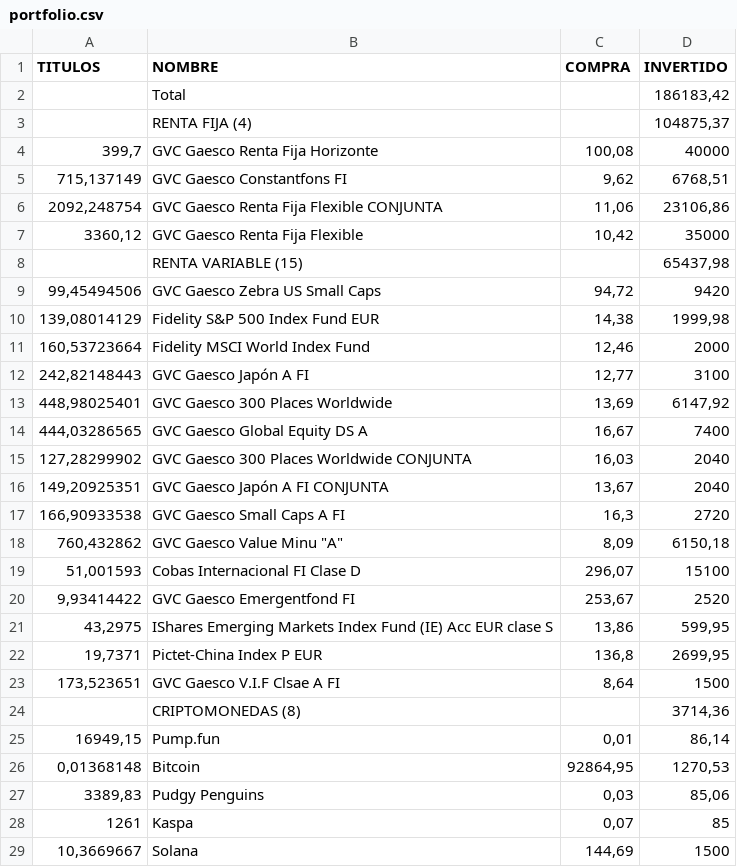
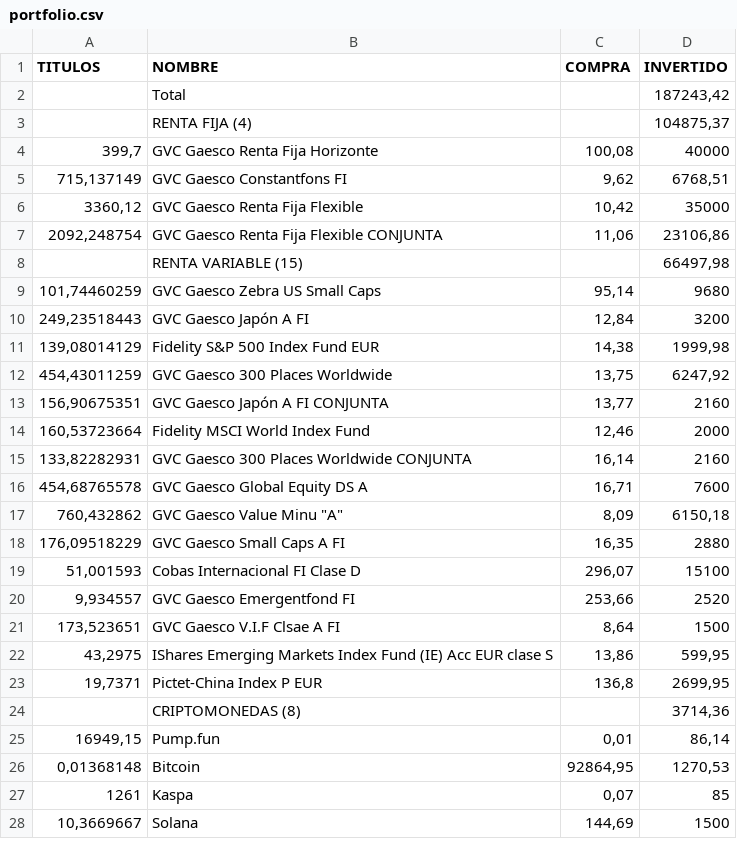
Before and after one commit to txitxotx/bostgara, a CSV file: portfolio.csv, drawn as a sheet; only a part is shown; the diff covers the shown part only.

Commit message:
Actualizar portfolio.csv [2026-11-26]

```diff
--- a/portfolio.csv
+++ b/portfolio.csv
@@ -1,3 +1,3 @@
 TITULOS;NOMBRE;COMPRA;INVERTIDO
-;Total;;186183,42
+;Total;;187243,42
 ;RENTA FIJA (4);;104875,37
@@ -5,20 +5,20 @@ TITULOS;NOMBRE;COMPRA;INVERTIDO
 715,137149;GVC Gaesco Constantfons FI;9,62;6768,51
+3360,12;GVC Gaesco Renta Fija Flexible;10,42;35000
 2092,248754;GVC Gaesco Renta Fija Flexible CONJUNTA;11,06;23106,86
-3360,12;GVC Gaesco Renta Fija Flexible;10,42;35000
-;RENTA VARIABLE (15);;65437,98
-99,45494506;GVC Gaesco Zebra US Small Caps;94,72;9420
+;RENTA VARIABLE (15);;66497,98
+101,74460259;GVC Gaesco Zebra US Small Caps;95,14;9680
+249,23518443;GVC Gaesco Japón A FI;12,84;3200
 139,08014129;Fidelity S&P 500 Index Fund EUR;14,38;1999,98
+454,43011259;GVC Gaesco 300 Places Worldwide;13,75;6247,92
+156,90675351;GVC Gaesco Japón A FI CONJUNTA;13,77;2160
 160,53723664;Fidelity MSCI World Index Fund;12,46;2000
-242,82148443;GVC Gaesco Japón A FI;12,77;3100
-448,98025401;GVC Gaesco 300 Places Worldwide;13,69;6147,92
-444,03286565;GVC Gaesco Global Equity DS A ;16,67;7400
-127,28299902;GVC Gaesco 300 Places Worldwide CONJUNTA;16,03;2040
-149,20925351;GVC Gaesco Japón A FI CONJUNTA;13,67;2040
-166,90933538;GVC Gaesco Small Caps A FI;16,3;2720
+133,82282931;GVC Gaesco 300 Places Worldwide CONJUNTA;16,14;2160
+454,68765578;GVC Gaesco Global Equity DS A ;16,71;7600
 760,432862;"GVC Gaesco Value Minu ""A""";8,09;6150,18
+176,09518229;GVC Gaesco Small Caps A FI;16,35;2880
 51,001593;Cobas Internacional FI Clase D;296,07;15100
-9,93414422;GVC Gaesco Emergentfond FI;253,67;2520
+9,934557;GVC Gaesco Emergentfond FI;253,66;2520
+173,523651;GVC Gaesco V.I.F Clsae A FI;8,64;1500
 43,2975;IShares Emerging Markets Index Fund (IE) Acc EUR clase S;13,86;599,95
 19,7371;Pictet-China Index P EUR;136,8;2699,95
-173,523651;GVC Gaesco V.I.F Clsae A FI;8,64;1500
 ;CRIPTOMONEDAS (8);;3714,36
@@ -26,3 +26,2 @@ TITULOS;NOMBRE;COMPRA;INVERTIDO
 0,01368148;Bitcoin;92864,95;1270,53
-3389,83;Pudgy Penguins;0,03;85,06
 1261;Kaspa;0,07;85
```
Also changed, not shown: 1 moved row and 1 edited cell elsewhere in this file.
